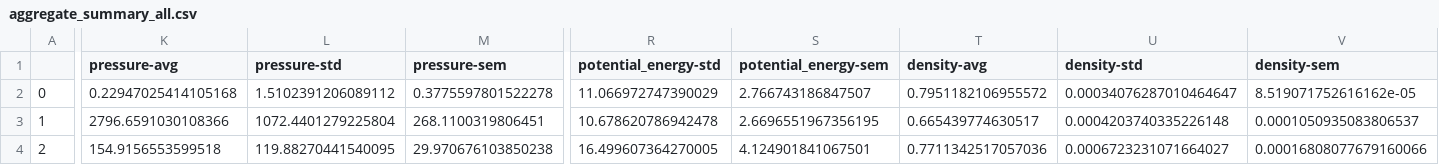
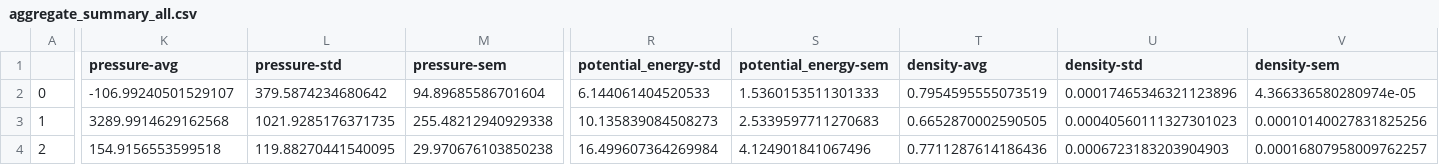
Before and after one commit to mosdef-hub/reproducibility_study, a CSV file: reproducibility_project/mdmc_ethanol_subproject/aggregate_summary/aggregate_summary_all.csv, drawn as a sheet; only a part is shown, gaps mark what is left out; the diff covers the shown part only; the diff names each change by its address in the sheet, - before the commit and + after, or states it on an @@ line.

```diff
--- a/reproducibility_project/mdmc_ethanol_subproject/aggregate_summary/aggregate_summary_all.csv
+++ b/reproducibility_project/mdmc_ethanol_subproject/aggregate_summary/aggregate_summary_all.csv
-K2 (pressure-avg): 0.22947025414105168
+K2 (pressure-avg): -106.99240501529107
-L2 (pressure-std): 1.5102391206089112
+L2 (pressure-std): 379.5874234680642
-M2 (pressure-sem): 0.3775597801522278
+M2 (pressure-sem): 94.89685586701604
-R2 (potential_energy-std): 11.066972747390029
+R2 (potential_energy-std): 6.144061404520533
-S2 (potential_energy-sem): 2.766743186847507
+S2 (potential_energy-sem): 1.5360153511301333
-T2 (density-avg): 0.7951182106955572
+T2 (density-avg): 0.7954595555073519
-U2 (density-std): 0.00034076287010464647
+U2 (density-std): 0.00017465346321123896
-V2 (density-sem): 8.519071752616162e-05
+V2 (density-sem): 4.366336580280974e-05
-K3 (pressure-avg): 2796.6591030108366
+K3 (pressure-avg): 3289.9914629162568
-L3 (pressure-std): 1072.4401279225804
+L3 (pressure-std): 1021.9285176371735
-M3 (pressure-sem): 268.1100319806451
+M3 (pressure-sem): 255.48212940929338
-R3 (potential_energy-std): 10.678620786942478
+R3 (potential_energy-std): 10.135839084508273
-S3 (potential_energy-sem): 2.6696551967356195
+S3 (potential_energy-sem): 2.5339597711270683
-T3 (density-avg): 0.665439774630517
+T3 (density-avg): 0.6652870002590505
-U3 (density-std): 0.0004203740335226148
+U3 (density-std): 0.00040560111327301023
-V3 (density-sem): 0.0001050935083806537
+V3 (density-sem): 0.00010140027831825256
-R4 (potential_energy-std): 16.499607364270005
+R4 (potential_energy-std): 16.499607364269984
-S4 (potential_energy-sem): 4.124901841067501
+S4 (potential_energy-sem): 4.124901841067496
-T4 (density-avg): 0.7711342517057036
+T4 (density-avg): 0.7711287614186436
-U4 (density-std): 0.0006723231071664027
+U4 (density-std): 0.0006723183203904903
-V4 (density-sem): 0.00016808077679160066
+V4 (density-sem): 0.00016807958009762257
```
Also changed, not shown: 108 edited cells elsewhere in this file, reproducibility_project/mdmc_ethanol_subproject/aggregate_summary/aggregate_summary_ethanolAA.csv, 3 other files.
